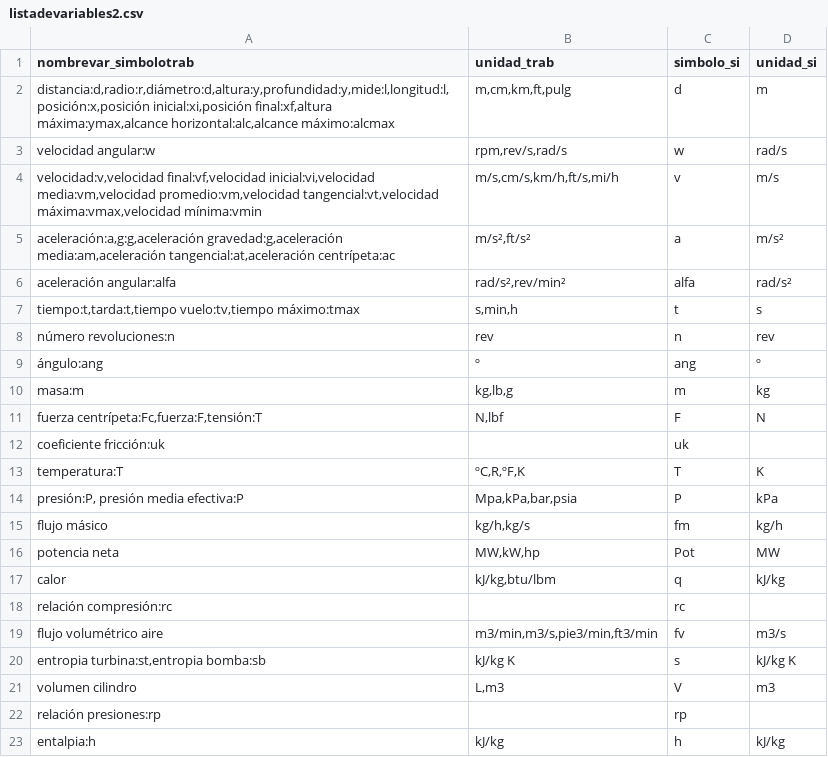
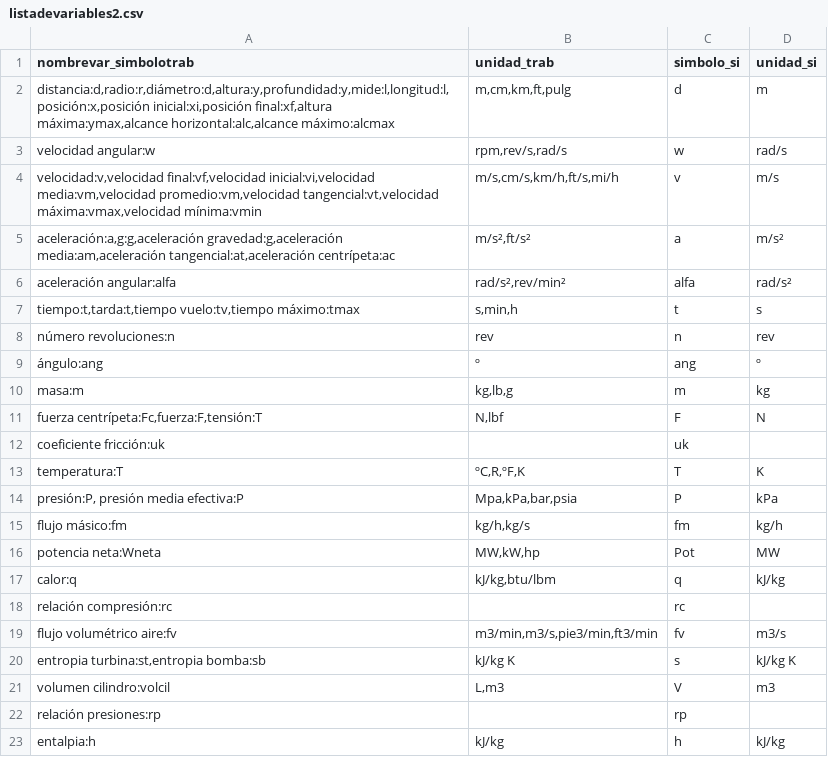
Before and after one commit to cursosbit/solucionador_automatico_CT, a CSV file: emv/dataset/listadevariables2.csv, drawn as a sheet.

```diff
--- a/emv/dataset/listadevariables2.csv
+++ b/emv/dataset/listadevariables2.csv
@@ -14,9 +14,9 @@ temperatura:T|ºC,R,ºF,K|T|K
 presión:P, presión media efectiva:P|Mpa,kPa,bar,psia|P|kPa
-flujo másico|kg/h,kg/s|fm|kg/h
-potencia neta|MW,kW,hp|Pot|MW
-calor|kJ/kg,btu/lbm|q|kJ/kg
+flujo másico:fm|kg/h,kg/s|fm|kg/h
+potencia neta:Wneta|MW,kW,hp|Pot|MW
+calor:q|kJ/kg,btu/lbm|q|kJ/kg
 relación compresión:rc| |rc|
-flujo volumétrico aire|m3/min,m3/s,pie3/min,ft3/min|fv|m3/s
+flujo volumétrico aire:fv|m3/min,m3/s,pie3/min,ft3/min|fv|m3/s
 entropia turbina:st,entropia bomba:sb|kJ/kg K|s|kJ/kg K
-volumen cilindro|L,m3|V|m3
+volumen cilindro:volcil|L,m3|V|m3
 relación presiones:rp| |rp|
```
Also changed, not shown: 3 other files.
